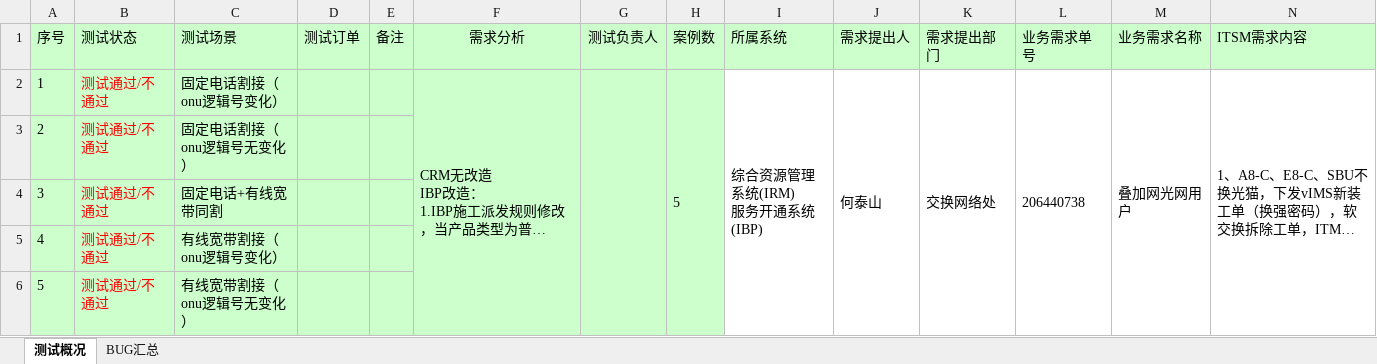
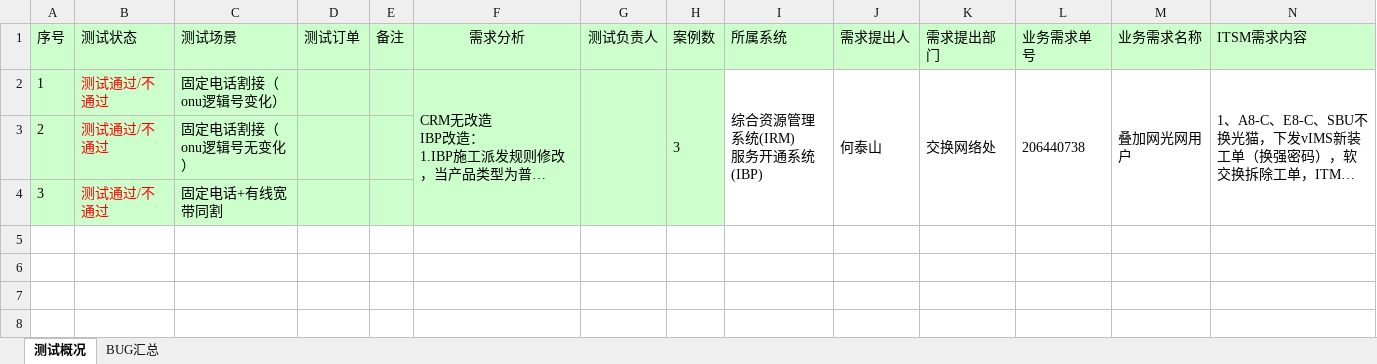
Before and after one commit to LITTLEPINKALLDEAD/DatasOnTelecom, an Excel workbook: 文档/测试工作相关/End-to-end integration test/测试内容相关/2020/20200716/叠加网光网用户(206440738 )/叠加网光网用户(206440738 )测试报告.xlsx, sheet 测试概况, drawn as a sheet; only a part is shown; long unchanged cells end in …; values as stored, in another font and other column widths than the file's, no borders; rows hold the shown columns only; the diff names each change by its address in the sheet, - before the commit and + after, or states it on an @@ line.

```diff
--- a/文档/测试工作相关/End-to-end integration test/测试内容相关/2020/20200716/叠加网光网用户(206440738 )/叠加网光网用户(206440738 )测试报告.xlsx (sheet 测试概况)
+++ b/文档/测试工作相关/End-to-end integration test/测试内容相关/2020/20200716/叠加网光网用户(206440738 )/叠加网光网用户(206440738 )测试报告.xlsx (sheet 测试概况)
-H2 (案例数): 5
+H2 (案例数): 3
-row 5: 4 | 测试通过/不通过 | 有线宽带割接（onu逻辑号变化）
-row 6: 5 | 测试通过/不通过 | 有线宽带割接（onu逻辑号无变化）
```
Also changed, not shown: 1 other file.
